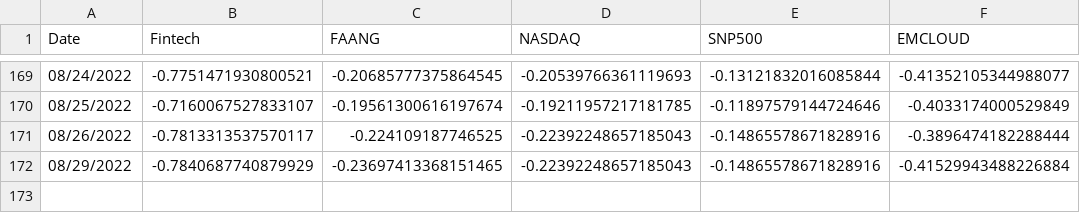
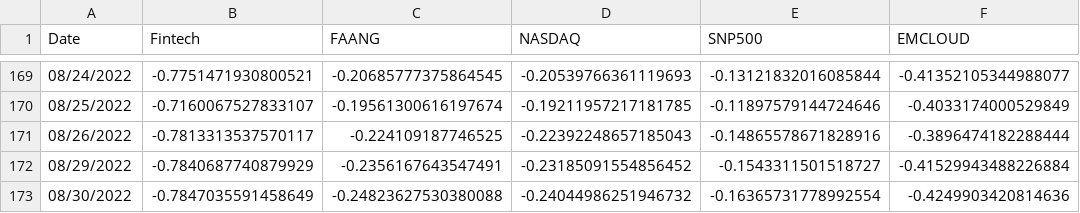
Before and after one commit to AmieRamie/findex, a CSV file: IndexesYTD.csv, drawn as a sheet; only a part is shown, gaps mark what is left out.

Commit message:
committing files

```diff
--- a/IndexesYTD.csv
+++ b/IndexesYTD.csv
@@ -171,2 +171,3 @@ Date,Fintech,FAANG,NASDAQ,SNP500,EMCLOUD
 08/26/2022,-0.7813313537570117,-0.224109187746525,-0.22392248657185043,-0.14865578671828916,-0.3896474182288444
-08/29/2022,-0.7840687740879929,-0.23697413368151465,-0.22392248657185043,-0.14865578671828916,-0.41529943488226884
+08/29/2022,-0.7840687740879929,-0.2356167643547491,-0.23185091554856452,-0.1543311501518727,-0.41529943488226884
+08/30/2022,-0.7847035591458649,-0.24823627530380088,-0.24044986251946732,-0.16365731778992554,-0.4249903420814636
```
